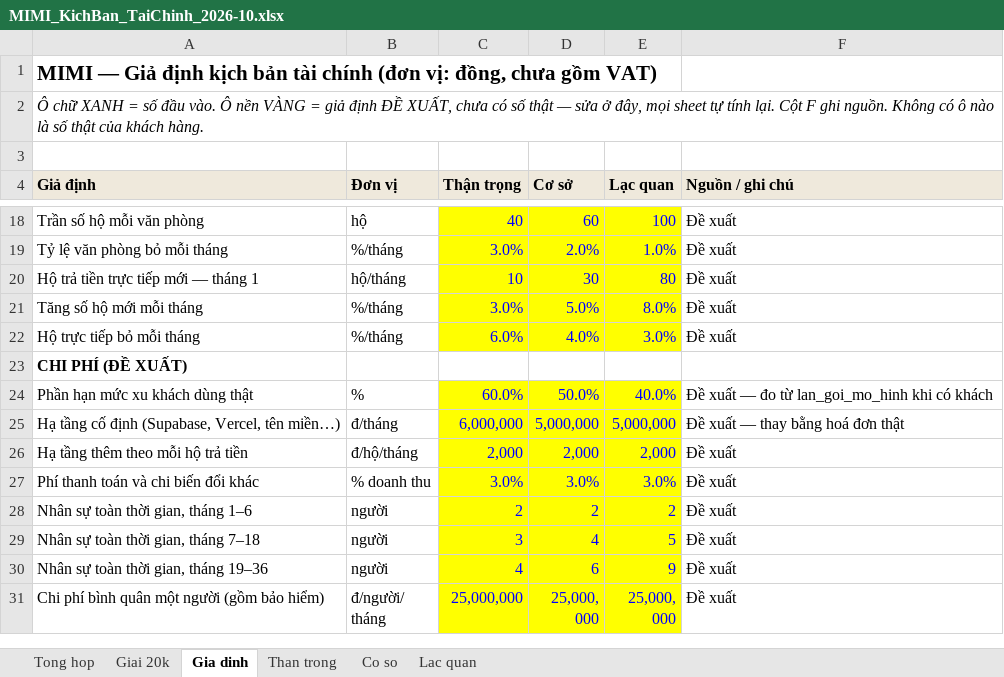
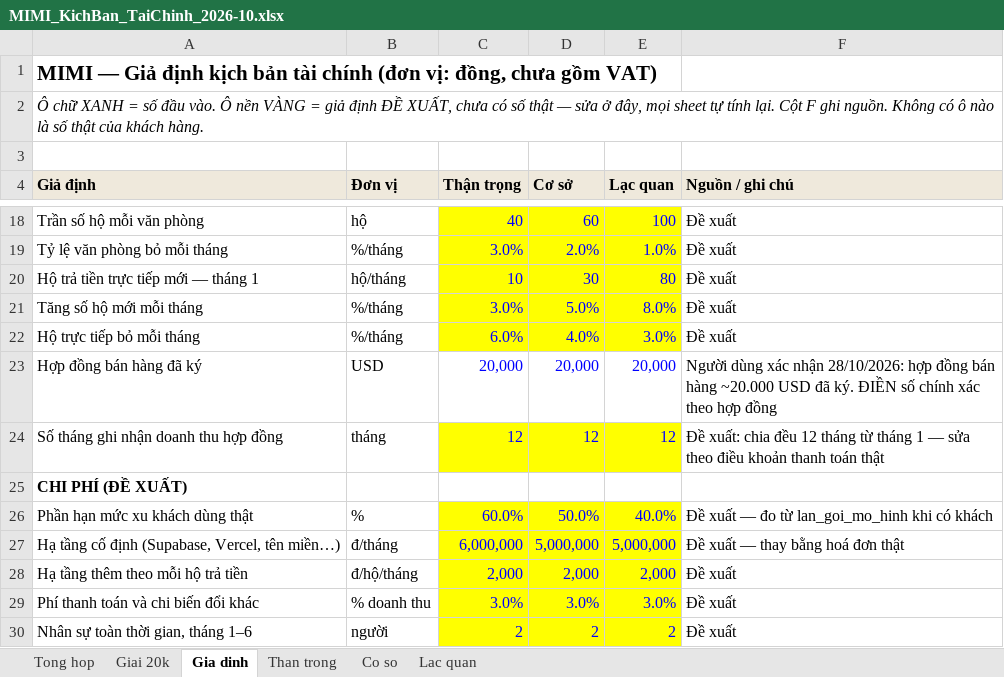
Before and after one commit to HENNISSYNAM/mimiwallet, an Excel workbook: docs/pitch/MIMI_KichBan_TaiChinh_2026-10.xlsx, sheet Gia dinh, drawn as a sheet; only a part is shown, gaps mark what is left out; the shorter side is filled out with more unchanged rows; values as stored, in another font and other column widths than the file's, no borders; the diff names each change by its address in the sheet, - before the commit and + after, or states it on an @@ line.

```diff
--- a/docs/pitch/MIMI_KichBan_TaiChinh_2026-10.xlsx (sheet Gia dinh)
+++ b/docs/pitch/MIMI_KichBan_TaiChinh_2026-10.xlsx (sheet Gia dinh)
+row 23: Hợp đồng bán hàng đã ký | USD | 20,000 | 20,000 | 20,000 | Người dùng xác nhận 28/10/2026: hợp đồng bán hàng ~20.000 USD đã ký. ĐIỀN số chính xác theo hợp đồng
+row 24: Số tháng ghi nhận doanh thu hợp đồng | tháng | 12 | 12 | 12 | Đề xuất: chia đều 12 tháng từ tháng 1 — sửa theo điều khoản thanh toán thật
```
Also changed, not shown: sheet Lac quan, sheet Co so, sheet Than trong, sheet Tong hop, sheet Giai 20k, charts or pictures, 1 other file.
